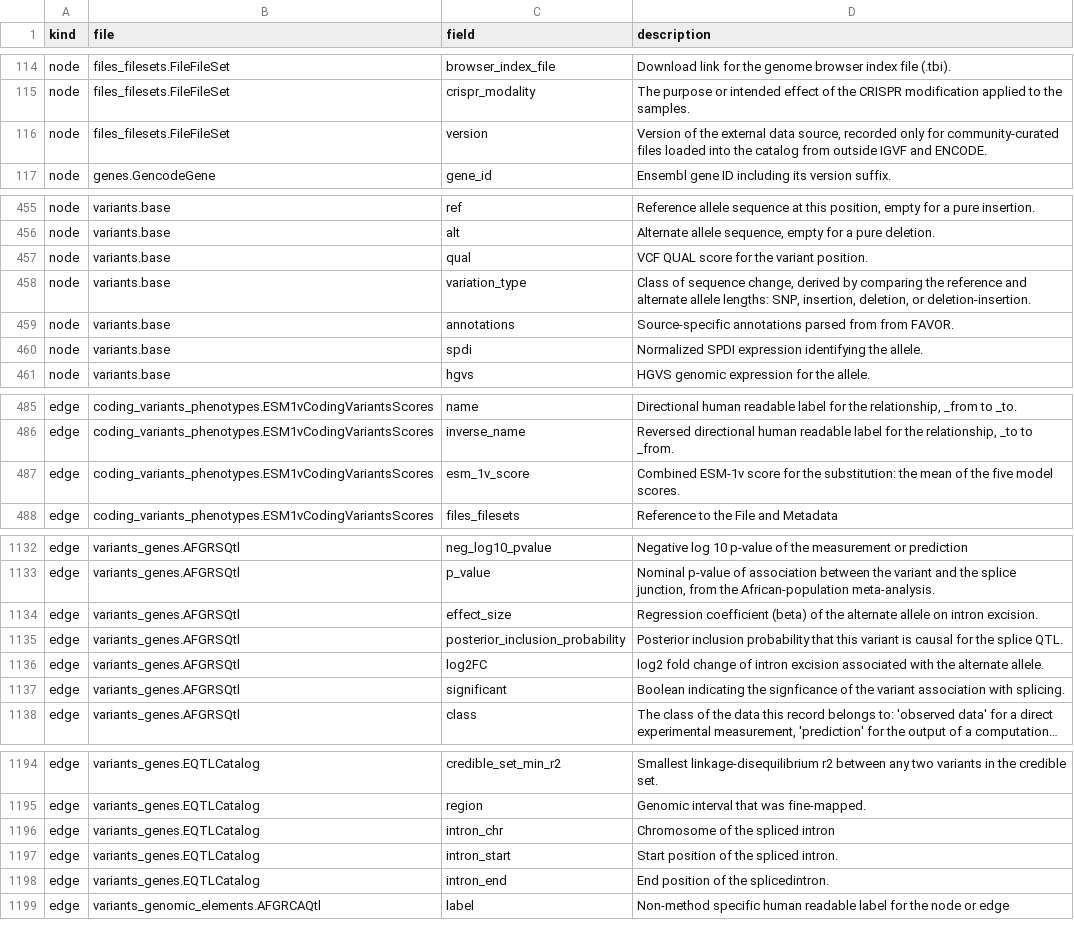
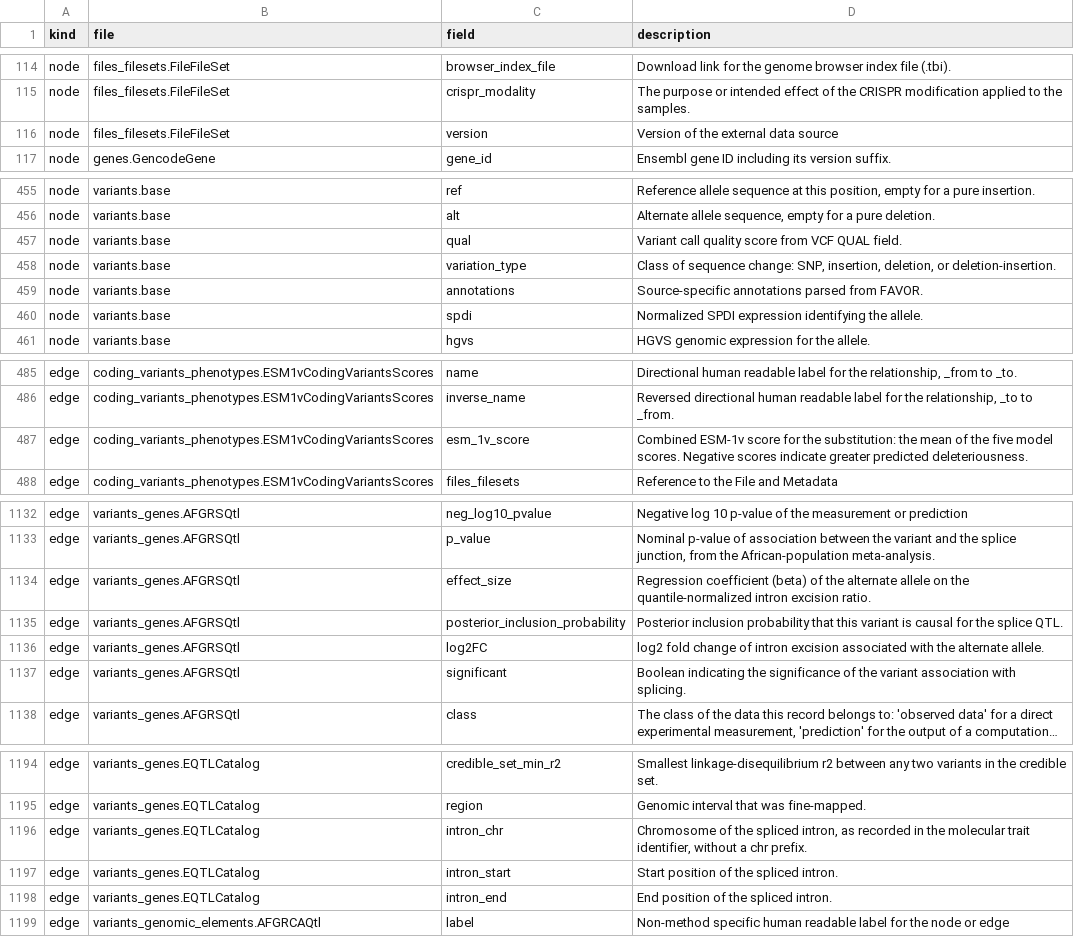
Before and after one commit to IGVF-DACC/igvf-catalog, a TSV file: data/schemas/schema_fields.tsv, drawn as a sheet; only a part is shown, gaps mark what is left out; long unchanged cells end in …; the diff covers the shown part only; the diff names each change by its address in the sheet, - before the commit and + after, or states it on an @@ line.

Commit message:
regenerate schema_fields.tsv

```diff
--- a/data/schemas/schema_fields.tsv
+++ b/data/schemas/schema_fields.tsv
-D116 (description): …external data source, recorded only for community-curated files loaded into the catalog from outside IGVF and ENCODE.
+D116 (description): …external data source
-D457 (description): VCF QUAL score for the variant position.
+D457 (description): Variant call quality score from VCF QUAL field.
-D458 (description): …of sequence change, derived by comparing the reference and alternate allele lengths: SNP, insertion,…
+D458 (description): …of sequence change: SNP, insertion,…
-D459 (description): …parsed from from FAVOR.
+D459 (description): …parsed from FAVOR.
-D487 (description): …model scores.
+D487 (description): …model scores. Negative scores indicate greater predicted deleteriousness.
-D1134 (description): …allele on intron excision.
+D1134 (description): …allele on the quantile-normalized intron excision ratio.
-D1137 (description): …indicating the signficance of the…
+D1137 (description): …indicating the significance of the…
-D1196 (description): …the spliced intron
+D1196 (description): …the spliced intron, as recorded in the molecular trait identifier, without a chr prefix.
-D1198 (description): End position of the splicedintron.
+D1198 (description): End position of the spliced intron.
```
Also changed, not shown: 9 edited cells elsewhere in this file, 1 other file.
